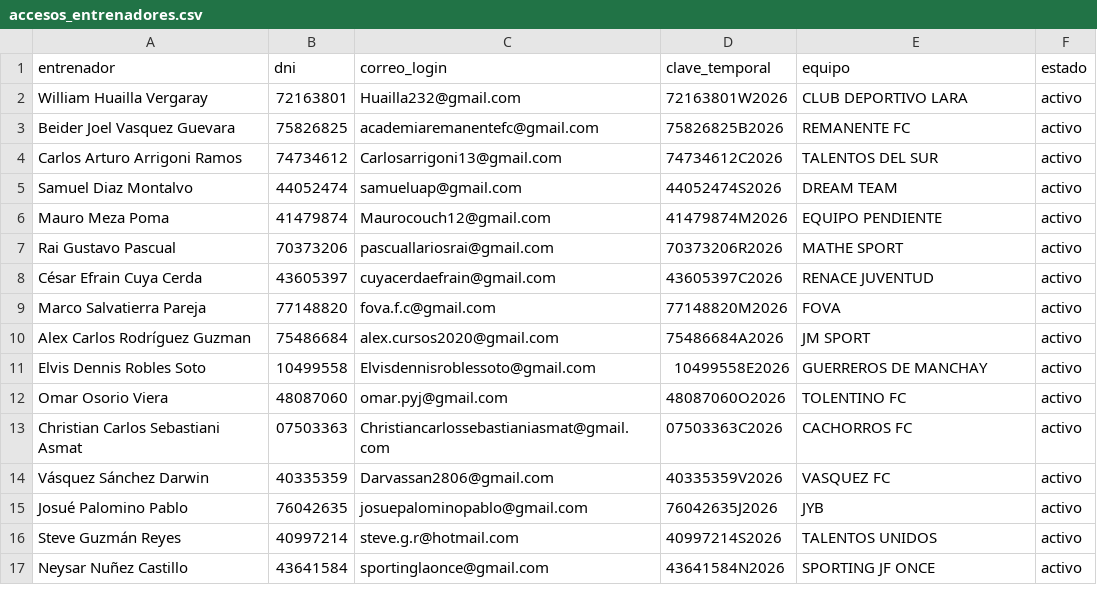
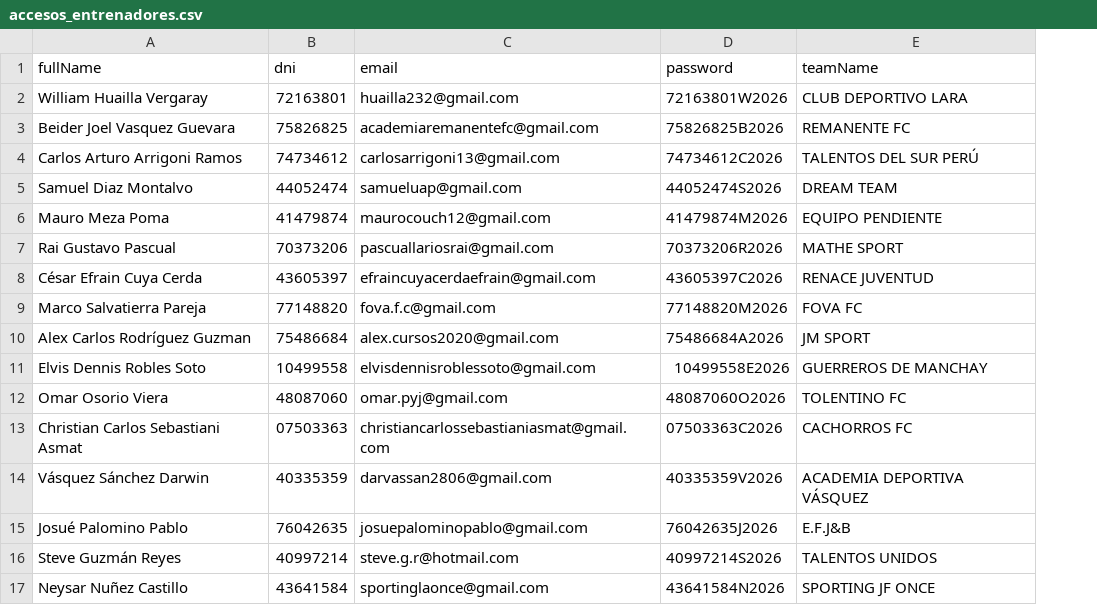
Before and after one commit to jeffersonmgr07/pachacamacdeportes, a CSV file: docs/accesos_entrenadores.csv, drawn as a sheet; removed rows and columns are numbered as before the commit, all else as after; the diff names each change by its address in the sheet, - before the commit and + after, or states it on an @@ line.

```diff
--- a/docs/accesos_entrenadores.csv
+++ b/docs/accesos_entrenadores.csv
-column F, rows 2-17: all activo
-row 1: entrenador | dni | correo_login | clave_temporal | equipo | estado
+row 1: fullName | dni | email | password | teamName
-C2: Huailla232@gmail.com
+C2: huailla232@gmail.com
-C4: Carlosarrigoni13@gmail.com
+C4: carlosarrigoni13@gmail.com
-E4: TALENTOS DEL SUR
+E4: TALENTOS DEL SUR PERÚ
-C6: Maurocouch12@gmail.com
+C6: maurocouch12@gmail.com
-C8: cuyacerdaefrain@gmail.com
+C8: efraincuyacerdaefrain@gmail.com
-E9: FOVA
+E9: FOVA FC
-C11: Elvisdennisroblessoto@gmail.com
+C11: elvisdennisroblessoto@gmail.com
-C13: Christiancarlossebastianiasmat@gmail.com
+C13: christiancarlossebastianiasmat@gmail.com
-C14: Darvassan2806@gmail.com
+C14: darvassan2806@gmail.com
-E14: VASQUEZ FC
+E14: ACADEMIA DEPORTIVA VÁSQUEZ
-E15: JYB
+E15: E.F.J&B
```
Also changed, not shown: 42 other files.
